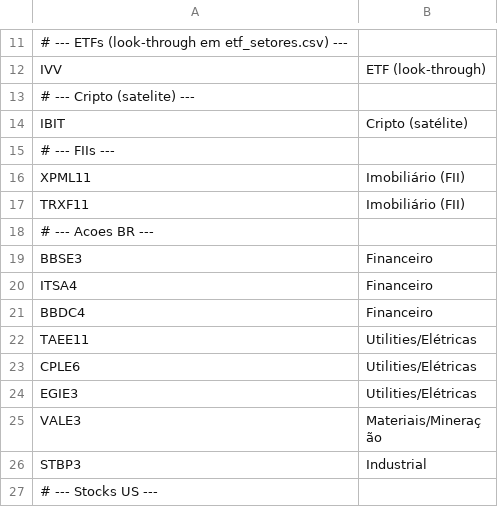
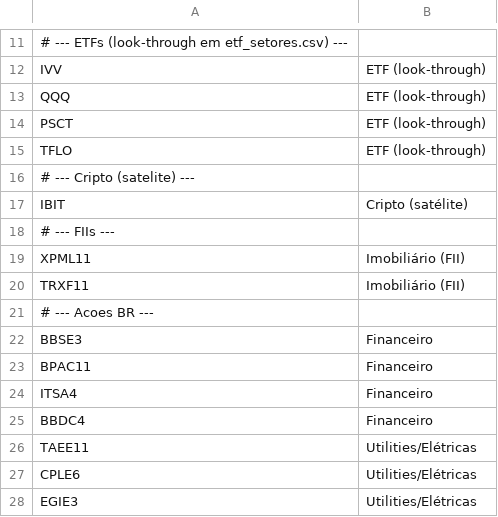
Before and after one commit to kiofera/analista-de-investimentos, a CSV file: data/setores.csv, drawn as a sheet; only a part is shown, gaps mark what is left out; the shorter side is filled out with more unchanged rows; the diff names each change by its address in the sheet, - before the commit and + after, or states it on an @@ line.

```diff
--- a/data/setores.csv
+++ b/data/setores.csv
+row 13: QQQ | ETF (look-through)
+row 14: PSCT | ETF (look-through)
+row 15: TFLO | ETF (look-through)
+row 23: BPAC11 | Financeiro
```
Also changed, not shown: data/etf_setores.csv.
